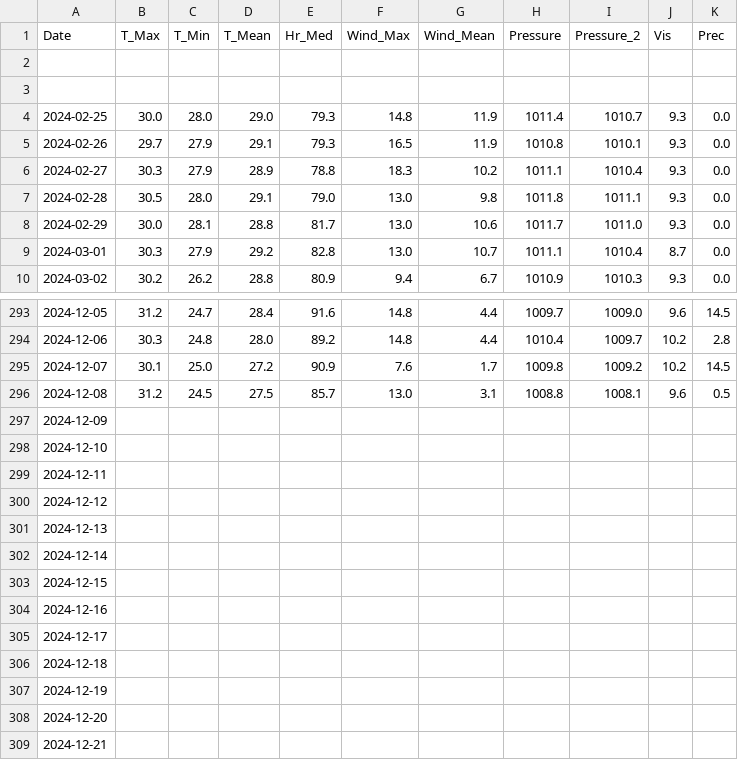
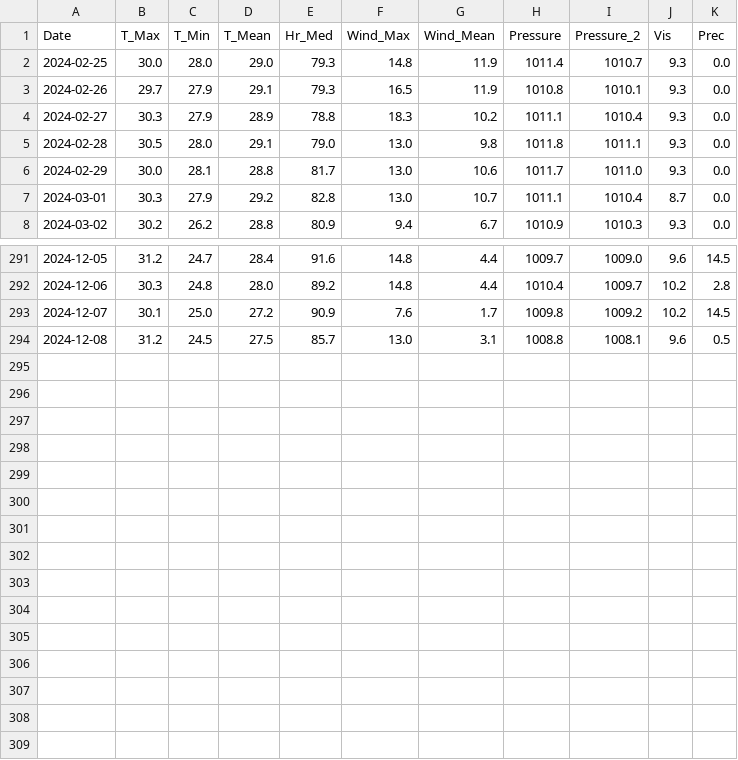
Before and after one commit to rcsmit/streamlit_scripts, a CSV file: input/weather_ko_samui_b.csv, drawn as a sheet; only a part is shown, gaps mark what is left out; the diff names each change by its address in the sheet, - before the commit and + after, or states it on an @@ line.

Commit message:
mm

```diff
--- a/input/weather_ko_samui_b.csv
+++ b/input/weather_ko_samui_b.csv
-row 2: (empty)
-row 3: (empty)
-row 297: 2024-12-09
-row 298: 2024-12-10
-row 299: 2024-12-11
-row 300: 2024-12-12
-row 301: 2024-12-13
-row 302: 2024-12-14
-row 303: 2024-12-15
-row 304: 2024-12-16
-row 305: 2024-12-17
-row 306: 2024-12-18
-row 307: 2024-12-19
-row 308: 2024-12-20
-row 309: 2024-12-21
```
